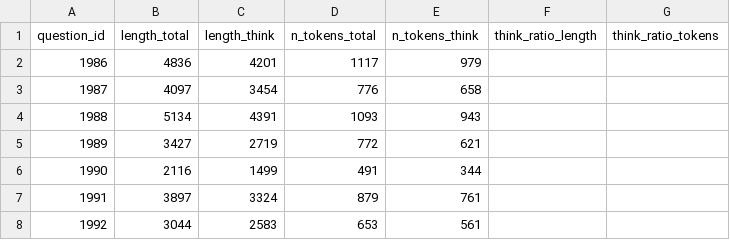
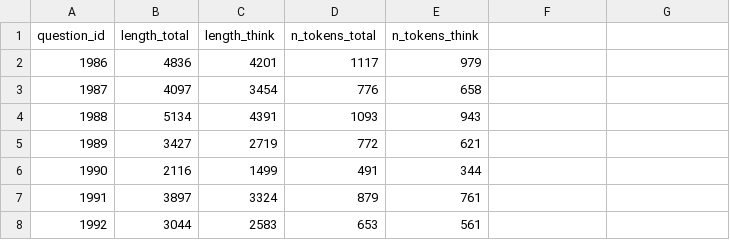
Before and after one commit to okuvshynov/MMLU-Pro, a CSV file: eval_results/Qwen3-30B-A3B-UD-Q6_K_XL_think_bias_0/psychology_result_metrics.csv, drawn as a sheet; only a part is shown; the diff names each change by its address in the sheet, - before the commit and + after, or states it on an @@ line.

Commit message:
think token diff

```diff
--- a/eval_results/Qwen3-30B-A3B-UD-Q6_K_XL_think_bias_0/psychology_result_metrics.csv
+++ b/eval_results/Qwen3-30B-A3B-UD-Q6_K_XL_think_bias_0/psychology_result_metrics.csv
-F1: think_ratio_length
+F1: (empty)
-G1: think_ratio_tokens
+G1: (empty)
```
Also changed, not shown: eval_results/Qwen3-30B-A3B-UD-Q6_K_XL_think_bias_18/psychology_result_metrics.csv, eval_results/Qwen3-30B-A3B-UD-Q6_K_XL_think_bias_20/psychology_result_metrics.csv, 7 other files.
